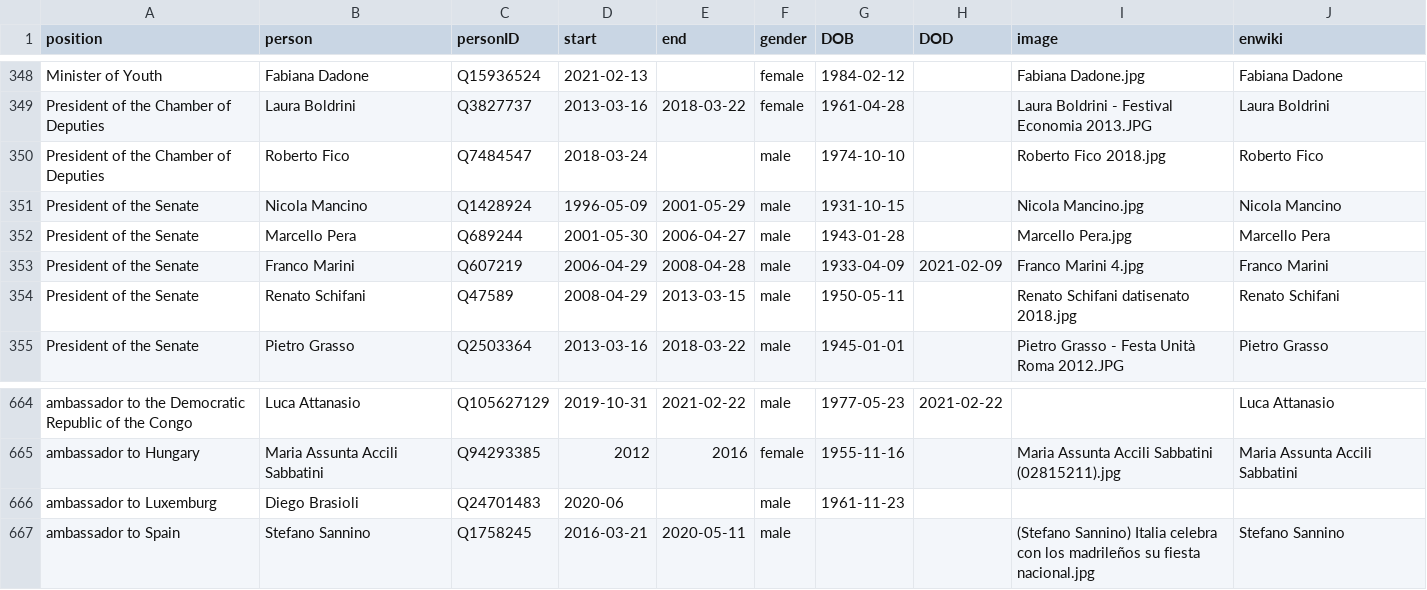
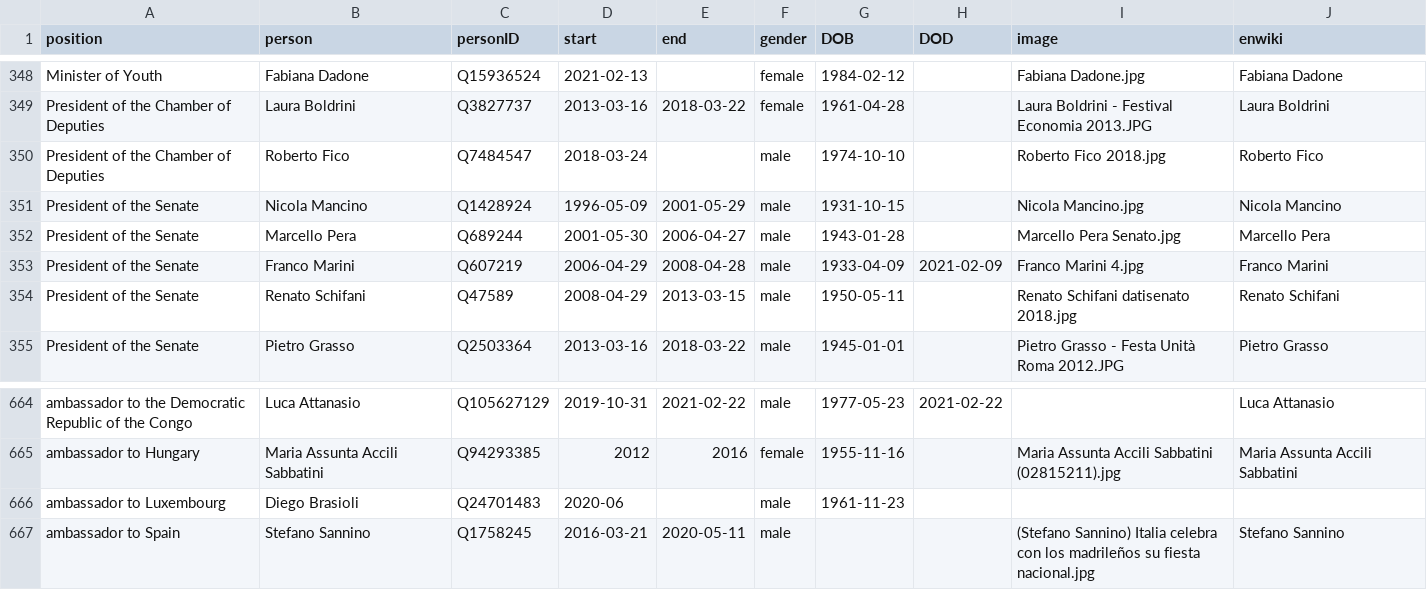
Before and after one commit to every-politician-scrapers/italy-ministers, a CSV file: html/holders21.csv, drawn as a sheet; only a part is shown, gaps mark what is left out.

```diff
--- a/html/holders21.csv
+++ b/html/holders21.csv
@@ -351,3 +351,3 @@ President of the Chamber of Deputies,Roberto Fico,Q7484547,2018-03-24,,male,1974
 President of the Senate,Nicola Mancino,Q1428924,1996-05-09,2001-05-29,male,1931-10-15,,Nicola Mancino.jpg,Nicola Mancino
-President of the Senate,Marcello Pera,Q689244,2001-05-30,2006-04-27,male,1943-01-28,,Marcello Pera.jpg,Marcello Pera
+President of the Senate,Marcello Pera,Q689244,2001-05-30,2006-04-27,male,1943-01-28,,Marcello Pera Senato.jpg,Marcello Pera
 President of the Senate,Franco Marini,Q607219,2006-04-29,2008-04-28,male,1933-04-09,2021-02-09,Franco Marini 4.jpg,Franco Marini
@@ -665,3 +665,3 @@ ambassador to the Democratic Republic of the Congo,Luca Attanasio,Q105627129,201
 ambassador to Hungary,Maria Assunta Accili Sabbatini,Q94293385,2012,2016,female,1955-11-16,,Maria Assunta Accili Sabbatini (02815211).jpg,Maria Assunta Accili Sabbatini
-ambassador to Luxemburg,Diego Brasioli,Q24701483,2020-06,,male,1961-11-23,,,
+ambassador to Luxembourg,Diego Brasioli,Q24701483,2020-06,,male,1961-11-23,,,
 ambassador to Spain,Stefano Sannino,Q1758245,2016-03-21,2020-05-11,male,,,(Stefano Sannino) Italia celebra con los madrileños su fiesta nacional.jpg,Stefano Sannino
```
Also changed, not shown: html/legislators.csv.
